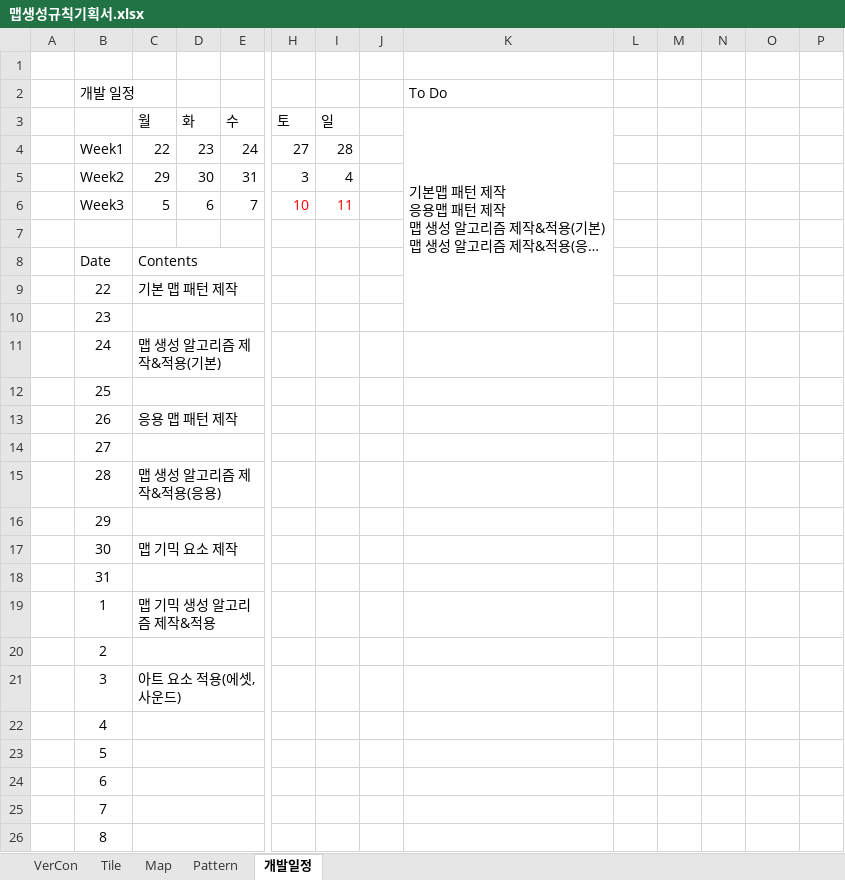
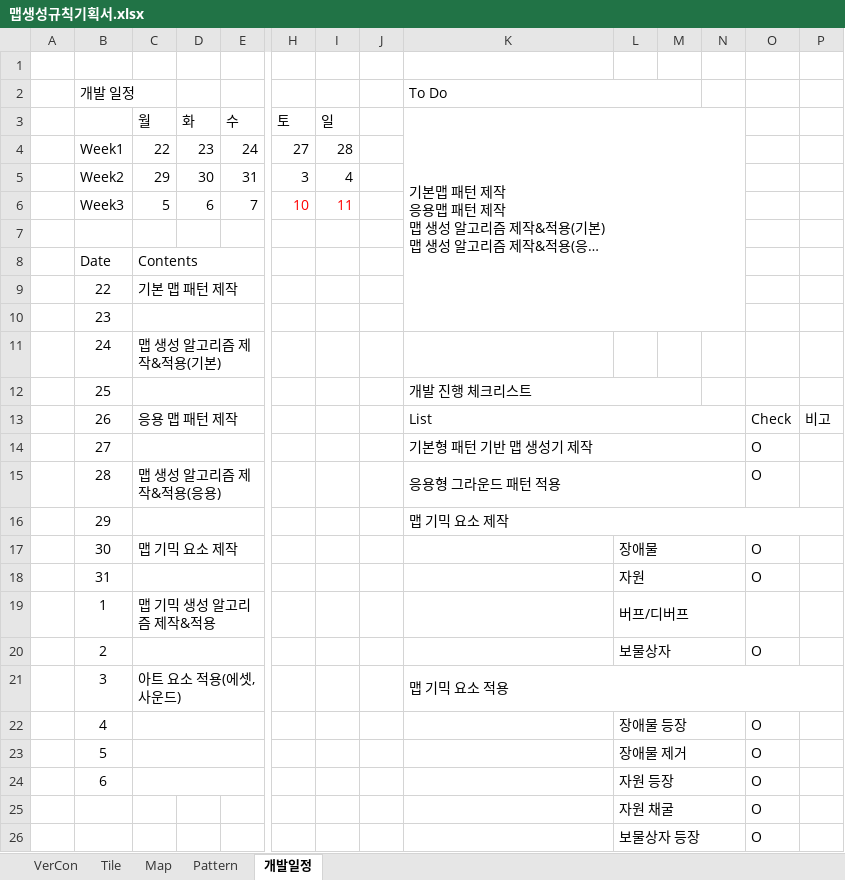
Before and after one commit to ChoWook/PlumTowerDefecne, an Excel workbook: Design/맵생성규칙기획서.xlsx, sheet 개발일정, drawn as a sheet; only a part is shown, gaps mark what is left out; long unchanged cells end in …; values as stored, in another font and other column widths than the file's, no borders; removed rows and columns are numbered as before the commit, all else as after; rows hold the shown columns only; the diff covers the shown part only; the diff names each change by its address in the sheet, - before the commit and + after, or states it on an @@ line.

Commit message:
최병찬 체크리스트 추가
맵 생성기획서
개발일정에 체크리스트 추가

```diff
--- a/Design/맵생성규칙기획서.xlsx (sheet 개발일정)
+++ b/Design/맵생성규칙기획서.xlsx (sheet 개발일정)
+K2:M2 merged
-K3:K10 merged
+K3:N10 merged
-K12 (To Do): (empty)
+K12 (To Do): 개발 진행 체크리스트
+K12:M12 merged
-row 13:  | 26 | 응용 맵 패턴 제작
-row 14:  | 27
-row 15:  | 28 | 맵 생성 알고리즘 제작&적용(응용)
-row 16:  | 29
-row 17:  | 30 | 맵 기믹 요소 제작
-row 18:  | 31
+row 13:  | 26 | 응용 맵 패턴 제작 |  |  |  |  |  | List |  |  |  | Check | 비고
+row 14:  | 27 |  |  |  |  |  |  | 기본형 패턴 기반 맵 생성기 제작 |  |  |  | O
+row 15:  | 28 | 맵 생성 알고리즘 제작&적용(응용) |  |  |  |  |  | 응용형 그라운드 패턴 적용 |  |  |  | O
+row 16:  | 29 |  |  |  |  |  |  | 맵 기믹 요소 제작
+row 17:  | 30 | 맵 기믹 요소 제작 |  |  |  |  |  |  | 장애물 |  |  | O
+row 18:  | 31 |  |  |  |  |  |  |  | 자원 |  |  | O
-L19: (empty)
+L19: 버프/디버프
+L19:N19 merged
-row 20:  | 2
+row 20:  | 2 |  |  |  |  |  |  |  | 보물상자 |  |  | O
-K21 (To Do): (empty)
+K21 (To Do): 맵 기믹 요소 적용
+K21:P21 merged
-row 22:  | 4
-row 23:  | 5
-row 24:  | 6
-row 25:  | 7
-row 26:  | 8
+row 22:  | 4 |  |  |  |  |  |  |  | 장애물 등장 |  |  | O
+row 23:  | 5 |  |  |  |  |  |  |  | 장애물 제거 |  |  | O
+row 24:  | 6 |  |  |  |  |  |  |  | 자원 등장 |  |  | O
+row 25:  |  |  |  |  |  |  |  |  | 자원 채굴 |  |  | O
+row 26:  |  |  |  |  |  |  |  |  | 보물상자 등장 |  |  | O
```
Also changed, not shown: 13 added rows elsewhere in this sheet, sheet VerCon, charts or pictures.
